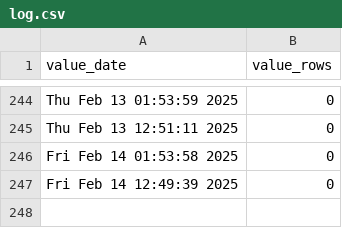
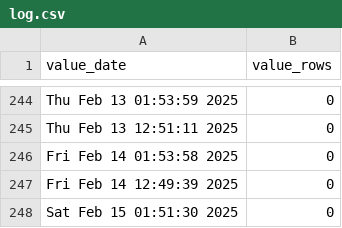
Before and after one commit to p0bs/role-scan, a CSV file: log.csv, drawn as a sheet; only a part is shown, gaps mark what is left out; the diff names each change by its address in the sheet, - before the commit and + after, or states it on an @@ line.

```diff
--- a/log.csv
+++ b/log.csv
+row 248: Sat Feb 15 01:51:30 2025 | 0
```
